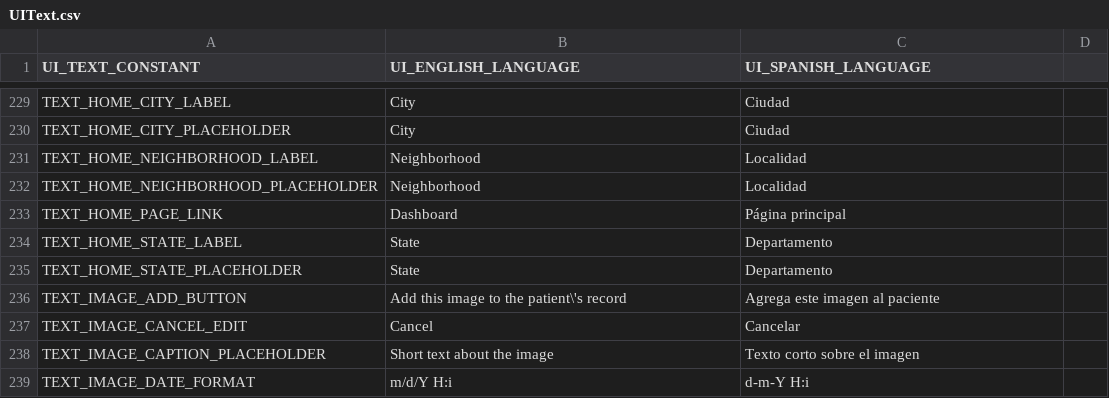
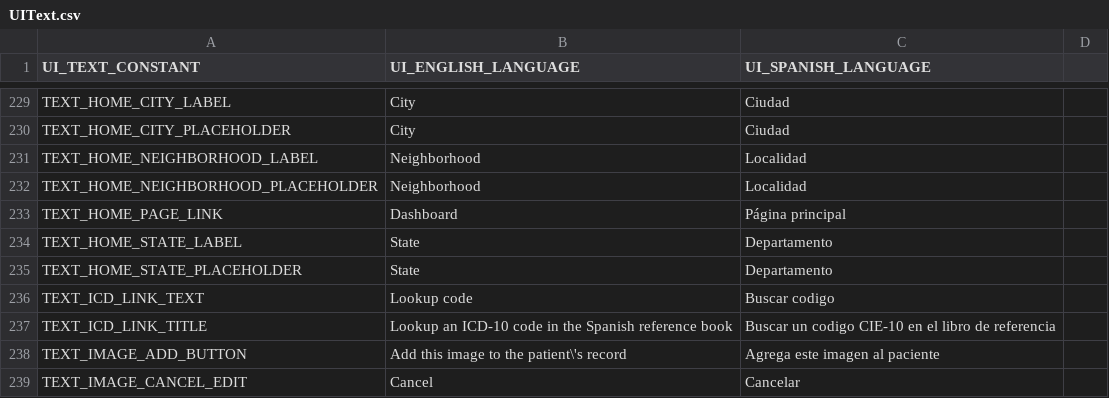
Before and after one commit to docsbydesign/piClinic, a CSV file: uitext/UIText.csv, drawn as a sheet; only a part is shown, gaps mark what is left out; the shorter side is filled out with more unchanged rows.

Commit message:
Added links to CIE-10 reference

```diff
--- a/uitext/UIText.csv
+++ b/uitext/UIText.csv
@@ -235,2 +235,4 @@ TEXT_HOME_STATE_LABEL,State,Departamento
 TEXT_HOME_STATE_PLACEHOLDER,State,Departamento
+TEXT_ICD_LINK_TEXT,Lookup code,Buscar codigo
+TEXT_ICD_LINK_TITLE,Lookup an ICD-10 code in the Spanish reference book,Buscar un codigo CIE-10 en el libro de referencia
 TEXT_IMAGE_ADD_BUTTON,Add this image to the patient\'s record,Agrega este imagen al paciente
```
Also changed, not shown: 6 other files.
